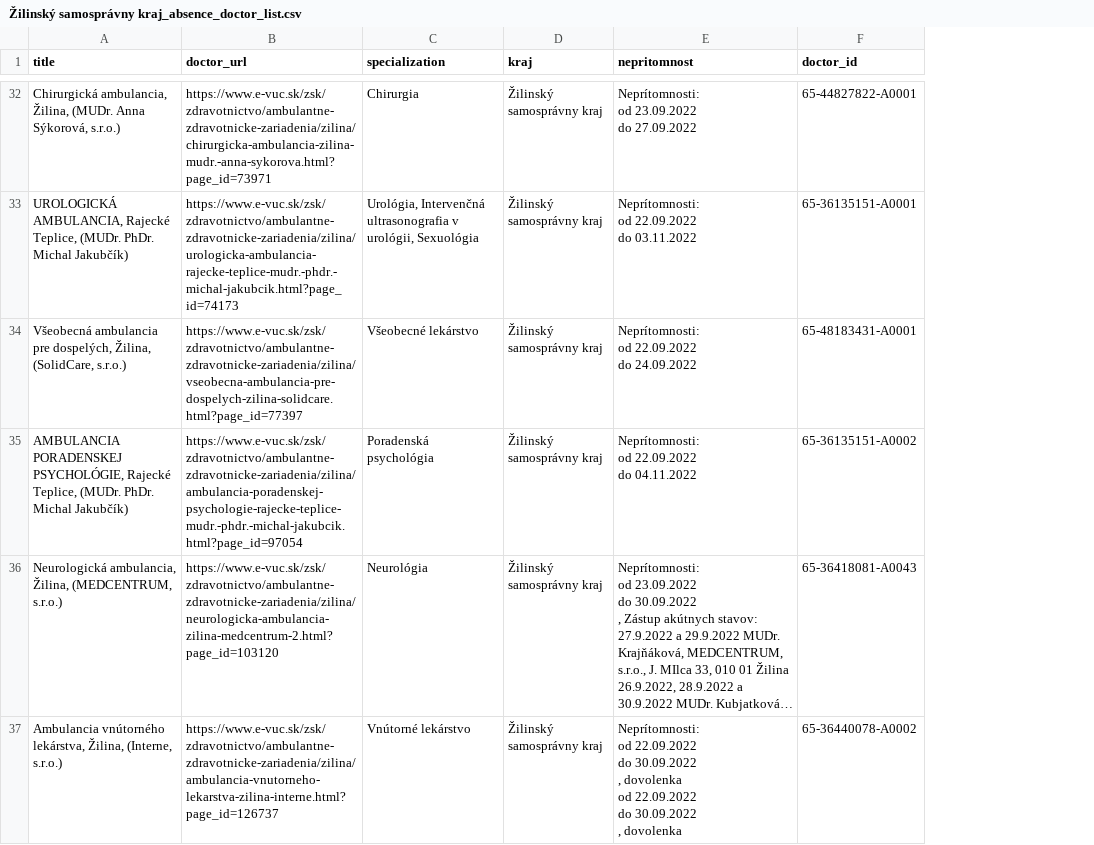
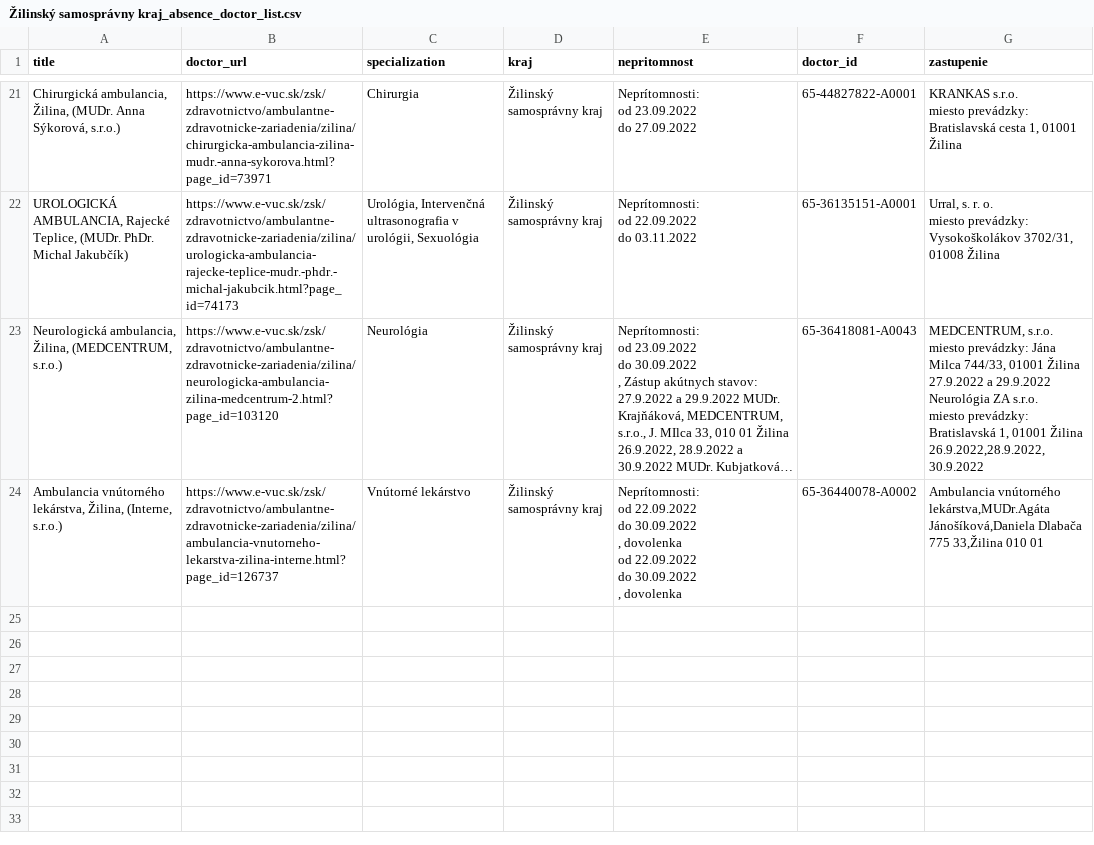
Before and after one commit to Mopped-HackKosice-2022/evuc-scraper, a CSV file: data/kraj_absence_data/Žilinský samosprávny kraj_absence_doctor_list.csv, drawn as a sheet; only a part is shown, gaps mark what is left out; long unchanged cells end in …; removed rows and columns are numbered as before the commit, all else as after; ↵ is a line break in a cell; the diff covers the shown part only; the diff names each change by its address in the sheet, - before the commit and + after, or states it on an @@ line.

```diff
--- a/data/kraj_absence_data/Žilinský samosprávny kraj_absence_doctor_list.csv
+++ b/data/kraj_absence_data/Žilinský samosprávny kraj_absence_doctor_list.csv
+column G (zastupenie), rows 21-24: KRANKAS s.r.o. ↵ miesto prevádzky: Bratislavská cesta 1, 01001 Žilina | Urral, s. r. o. ↵ miesto prevádzky: Vysokoškolákov 3702/31, 01008 Žilina | MEDCENTRUM, s.r.o. ↵ miesto prevádzky: Jána Milca 744/33, 01001 Žilina ↵ 27.9.2022 a 29.9.2022 ↵ Neurológia ZA s.r.o. ↵ miesto prevádzky: Bratislavská 1, 01001 Žilina ↵ 26.9.2022,28.9.2022, 30.9.2022 | Ambulancia vnútorného lekárstva,MUDr.Agáta Jánošíková,Daniela Dlabača 775 33,Žilina 010 01
-row 34: Všeobecná ambulancia pre dospelých, Žilina, (SolidCare, s.r.o.) | https://www.e-vuc.sk/zsk/zdravotnictvo/ambulantne-zdravotnicke-zariadenia/zilina/vseobecna-ambulancia-pre-dospelych-zilina-solidcare.html?page_id=77397 | Všeobecné lekárstvo | Žilinský samosprávny kraj | Neprítomnosti: ↵ od 22.09.2022 ↵ do 24.09.2022 | 65-48183431-A0001
-row 35: AMBULANCIA PORADENSKEJ PSYCHOLÓGIE, Rajecké Teplice, (MUDr. PhDr. Michal Jakubčík) | https://www.e-vuc.sk/zsk/zdravotnictvo/ambulantne-zdravotnicke-zariadenia/zilina/ambulancia-poradenskej-psychologie-rajecke-teplice-mudr.-phdr.-michal-jakubcik.html?page_id=97054 | Poradenská psychológia | Žilinský samosprávny kraj | Neprítomnosti: ↵ od 22.09.2022 ↵ do 04.11.2022 | 65-36135151-A0002
```
Also changed, not shown: 11 removed rows and 1 moved row elsewhere in this file, data/kraj_absence_data/Bratislavský samosprávny kraj_absence_doctor_list.csv, data/kraj_absence_data/Košický samosprávny kraj_absence_doctor_list.csv, 13 other files.
